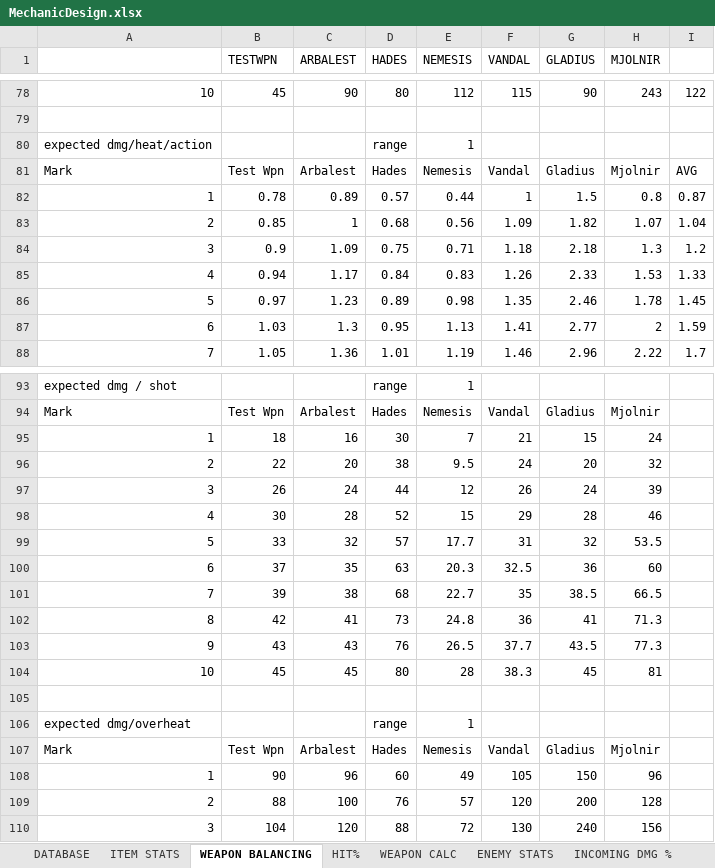
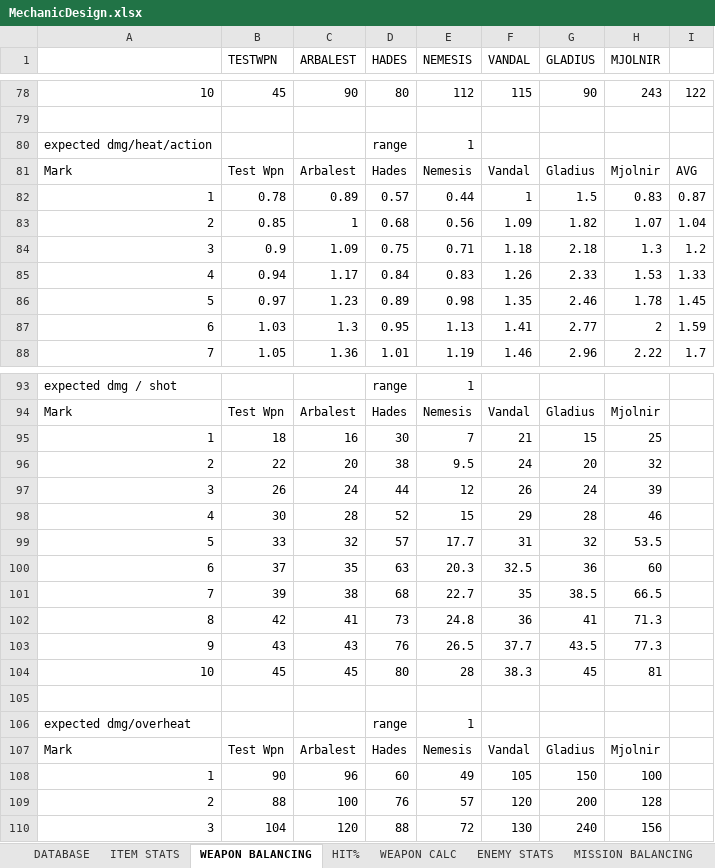
Before and after one commit to HuvaaKoodia/SpringProject_2014, an Excel workbook: Design/MechanicDesign.xlsx, sheet WEAPON BALANCING, drawn as a sheet; only a part is shown, gaps mark what is left out; values as stored, in another font and other column widths than the file's, no borders; charts and pictures and conditional formats not drawn; the diff covers the shown part only; the diff names each change by its address in the sheet, - before the commit and + after, or states it on an @@ line.

```diff
--- a/Design/MechanicDesign.xlsx (sheet WEAPON BALANCING)
+++ b/Design/MechanicDesign.xlsx (sheet WEAPON BALANCING)
-H82 (MJOLNIR): 0.8
+H82 (MJOLNIR): 0.83
-H95 (MJOLNIR): 24
+H95 (MJOLNIR): 25
-H108 (MJOLNIR): 96
+H108 (MJOLNIR): 100
```
Also changed, not shown: 11 edited cells elsewhere in this sheet, sheet ITEM STATS, sheet MISSION BALANCING, sheet DATABASE, sheet WEAPON CALC, sheet ENEMY STATS, other sheet tabs, charts or pictures, Design/FlowchartExcel.xlsx, Design/Level Design/LevelDesign.xlsx, 1 other file.
